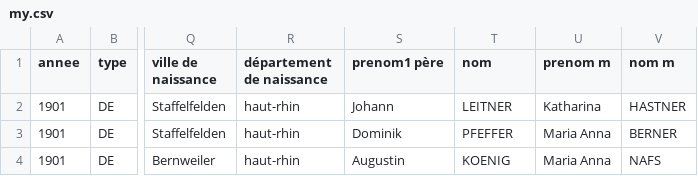
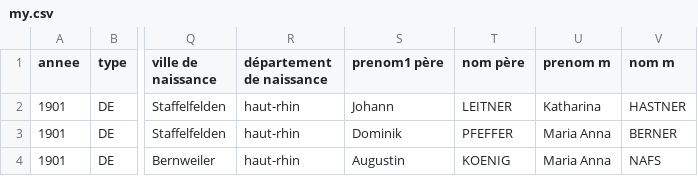
Before and after one commit to botflux/csv-converter, a CSV file: csv/my.csv, drawn as a sheet; only a part is shown, gaps mark what is left out; the diff names each change by its address in the sheet, - before the commit and + after, or states it on an @@ line.

```diff
--- a/csv/my.csv
+++ b/csv/my.csv
-T1: nom
+T1: nom père
```
Also changed, not shown: csv/my.min.csv, 8 other files.
